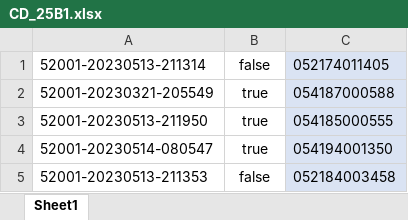
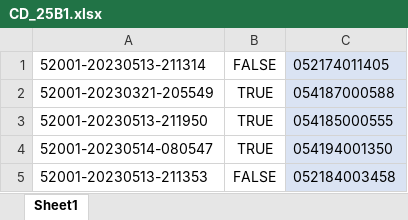
Before and after one commit to khavy1203/Auto_Api, an Excel workbook: src/fileExcels/CD_25B1.xlsx, sheet Sheet1, drawn as a sheet; values as stored, in another font and other column widths than the file's, no borders; conditional formats not drawn; the diff names each change by its address in the sheet, - before the commit and + after, or states it on an @@ line.

```diff
--- a/src/fileExcels/CD_25B1.xlsx (sheet Sheet1)
+++ b/src/fileExcels/CD_25B1.xlsx (sheet Sheet1)
-B1: false
+B1: FALSE
-B2:B4: true
+B2:B4: TRUE
-B5: false
+B5: FALSE
```
Also changed, not shown: src/fileExcels/CD_193B.xlsx, src/fileExcels/CD_68TĐ.xlsx.
